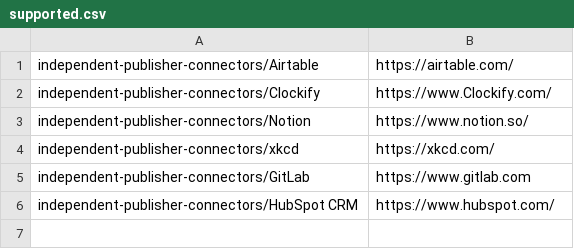
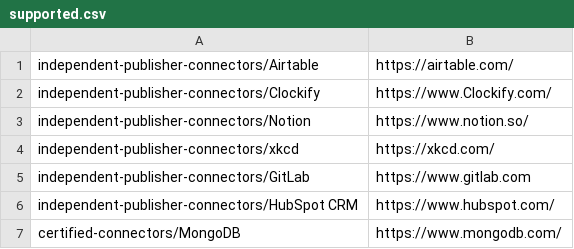
Before and after one commit to adenin-connectors/PowerPlatformConnectors, a CSV file: adenin/supported.csv, drawn as a sheet.

Commit message:
Update supported.csv

```diff
--- a/adenin/supported.csv
+++ b/adenin/supported.csv
@@ -6 +6,2 @@ independent-publisher-connectors/GitLab, https://www.gitlab.com
 independent-publisher-connectors/HubSpot CRM, https://www.hubspot.com/
+certified-connectors/MongoDB, https://www.mongodb.com/
```
